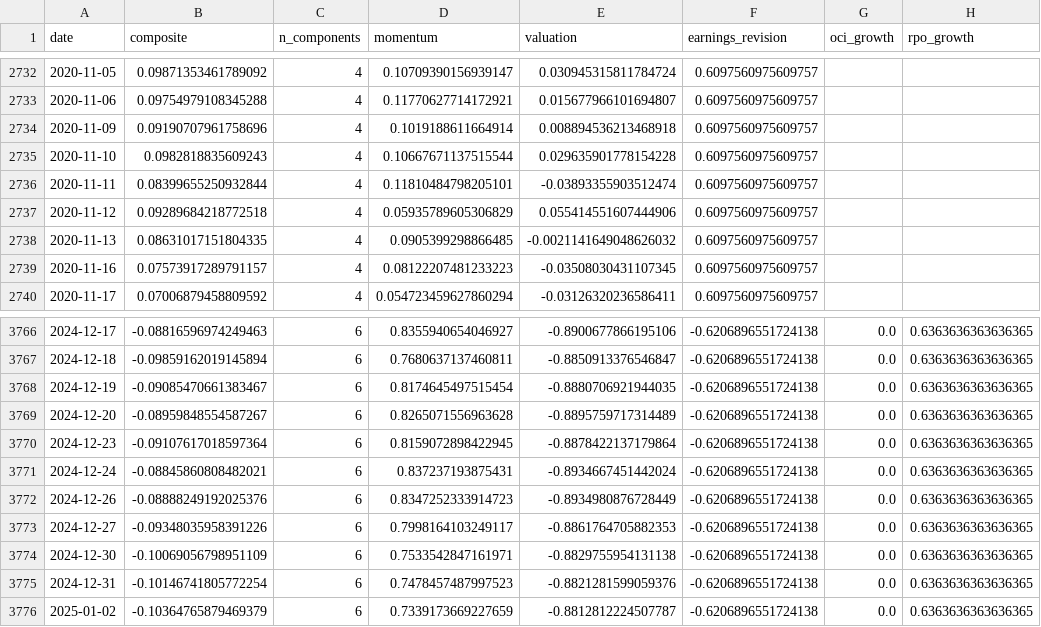
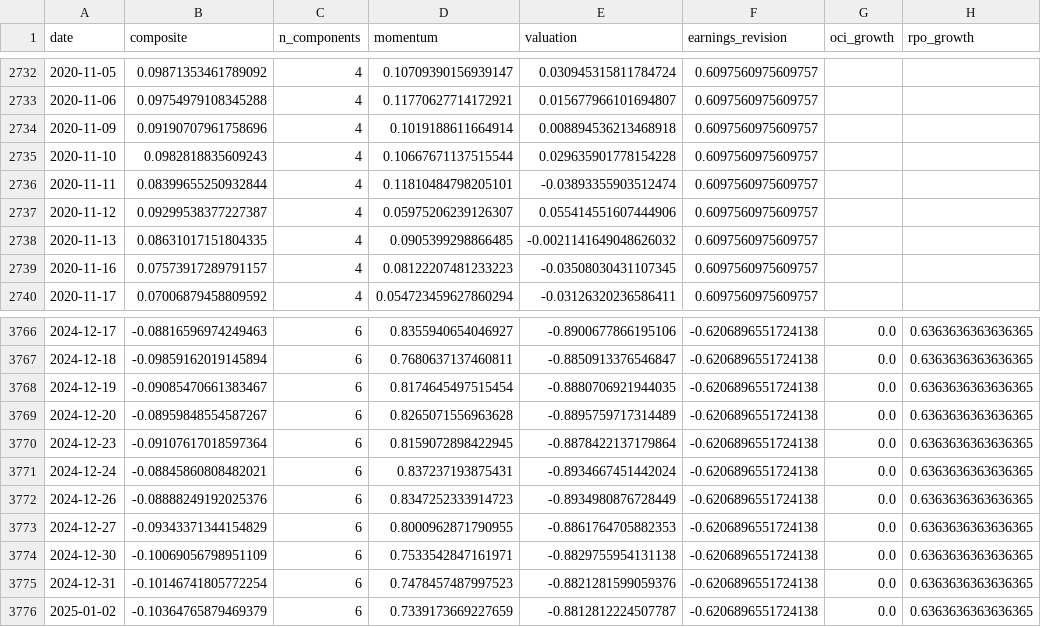
Before and after one commit to paumbernal/orcl-quant, a CSV file: models/signal_history.csv, drawn as a sheet; only a part is shown, gaps mark what is left out; the diff covers the shown part only; the diff names each change by its address in the sheet, - before the commit and + after, or states it on an @@ line.

```diff
--- a/models/signal_history.csv
+++ b/models/signal_history.csv
-B2737 (composite): 0.09289684218772518
+B2737 (composite): 0.09299538377227387
-D2737 (momentum): 0.05935789605306829
+D2737 (momentum): 0.05975206239126307
-B3773 (composite): -0.09348035958391226
+B3773 (composite): -0.09343371344154829
-D3773 (momentum): 0.7998164103249117
+D3773 (momentum): 0.8000962871790955
```
Also changed, not shown: 1 added row and 8 edited cells elsewhere in this file, data/processed/ohlcv_ORCL.csv, data/processed/prices_adj_close.csv, 32 other files.
